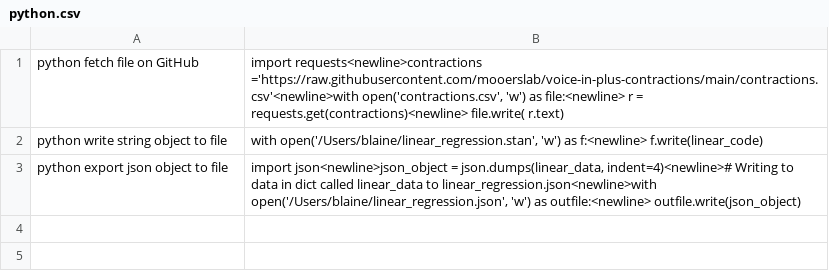
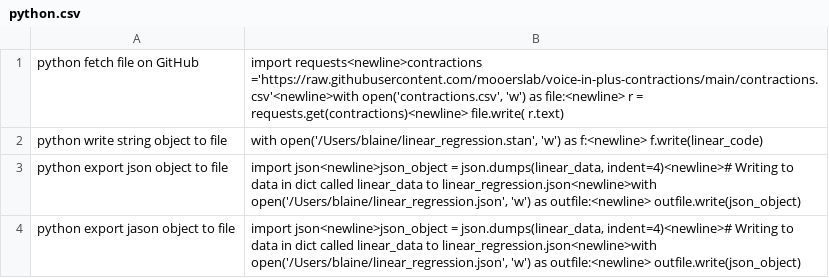
Before and after one commit to MooersLab/python-voice-in, a CSV file: python.csv, drawn as a sheet; the diff names each change by its address in the sheet, - before the commit and + after, or states it on an @@ line.

Commit message:
Update python.csv

```diff
--- a/python.csv
+++ b/python.csv
+row 4: python export jason object to file | import json<newline>json_object = json.dumps(linear_data, indent=4)<newline># Writing to data in dict called linear_data to linear_regression.json<newline>with open('/Users/blaine/linear_regression.json', 'w') as outfile:<newline> outfile.write(json_object)
```
